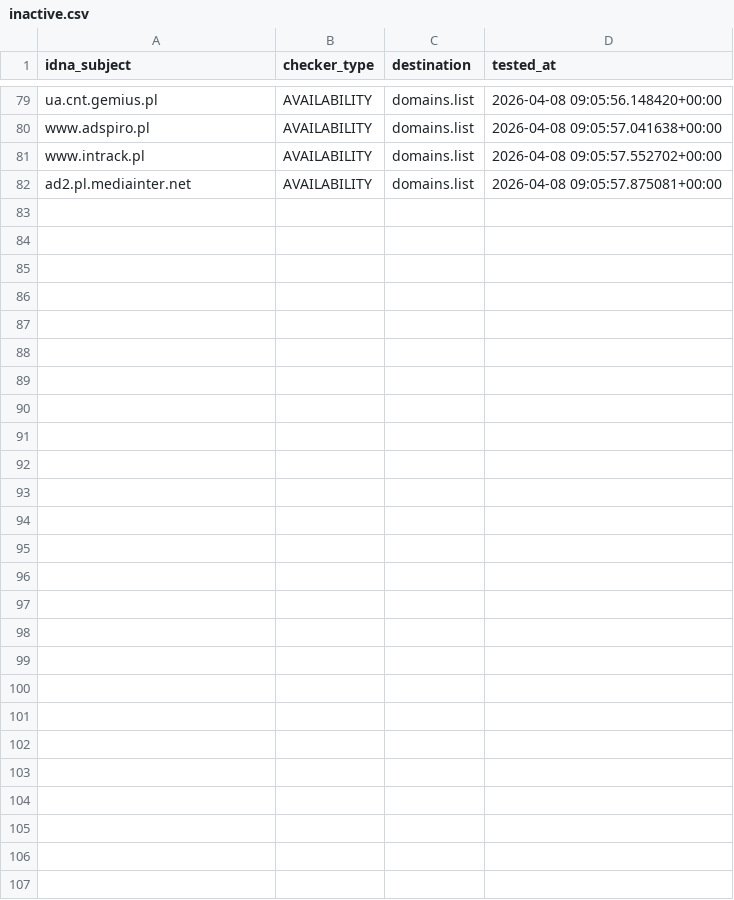
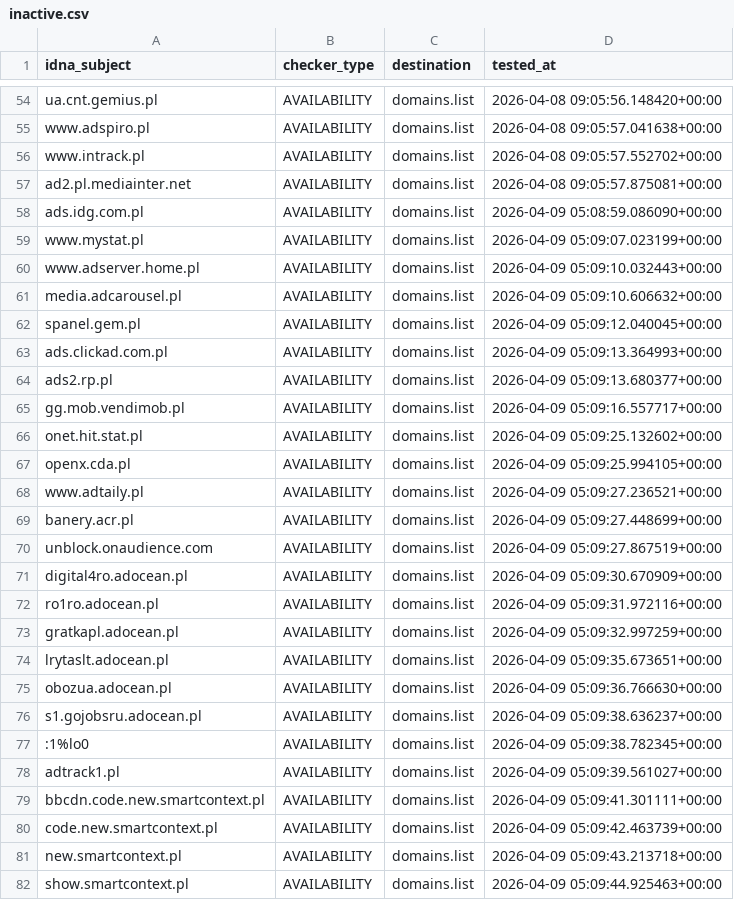
Before and after one commit to Ultimate-Hosts-Blacklist/pl-host-file, a CSV file: .pyfunceble/inactive.csv, drawn as a sheet; only a part is shown, gaps mark what is left out; the diff covers the shown part only; the diff names each change by its address in the sheet, - before the commit and + after, or states it on an @@ line.

```diff
--- a/.pyfunceble/inactive.csv
+++ b/.pyfunceble/inactive.csv
+row 58: ads.idg.com.pl | AVAILABILITY | domains.list | 2026-04-09 05:08:59.086090+00:00
+row 59: www.mystat.pl | AVAILABILITY | domains.list | 2026-04-09 05:09:07.023199+00:00
+row 60: www.adserver.home.pl | AVAILABILITY | domains.list | 2026-04-09 05:09:10.032443+00:00
+row 61: media.adcarousel.pl | AVAILABILITY | domains.list | 2026-04-09 05:09:10.606632+00:00
+row 62: spanel.gem.pl | AVAILABILITY | domains.list | 2026-04-09 05:09:12.040045+00:00
+row 63: ads.clickad.com.pl | AVAILABILITY | domains.list | 2026-04-09 05:09:13.364993+00:00
+row 64: ads2.rp.pl | AVAILABILITY | domains.list | 2026-04-09 05:09:13.680377+00:00
+row 65: gg.mob.vendimob.pl | AVAILABILITY | domains.list | 2026-04-09 05:09:16.557717+00:00
+row 66: onet.hit.stat.pl | AVAILABILITY | domains.list | 2026-04-09 05:09:25.132602+00:00
+row 67: openx.cda.pl | AVAILABILITY | domains.list | 2026-04-09 05:09:25.994105+00:00
+row 68: www.adtaily.pl | AVAILABILITY | domains.list | 2026-04-09 05:09:27.236521+00:00
+row 69: banery.acr.pl | AVAILABILITY | domains.list | 2026-04-09 05:09:27.448699+00:00
+row 70: unblock.onaudience.com | AVAILABILITY | domains.list | 2026-04-09 05:09:27.867519+00:00
+row 71: digital4ro.adocean.pl | AVAILABILITY | domains.list | 2026-04-09 05:09:30.670909+00:00
+row 72: ro1ro.adocean.pl | AVAILABILITY | domains.list | 2026-04-09 05:09:31.972116+00:00
+row 73: gratkapl.adocean.pl | AVAILABILITY | domains.list | 2026-04-09 05:09:32.997259+00:00
+row 74: lrytaslt.adocean.pl | AVAILABILITY | domains.list | 2026-04-09 05:09:35.673651+00:00
+row 75: obozua.adocean.pl | AVAILABILITY | domains.list | 2026-04-09 05:09:36.766630+00:00
+row 76: s1.gojobsru.adocean.pl | AVAILABILITY | domains.list | 2026-04-09 05:09:38.636237+00:00
+row 77: :1%lo0 | AVAILABILITY | domains.list | 2026-04-09 05:09:38.782345+00:00
+row 78: adtrack1.pl | AVAILABILITY | domains.list | 2026-04-09 05:09:39.561027+00:00
+row 79: bbcdn.code.new.smartcontext.pl | AVAILABILITY | domains.list | 2026-04-09 05:09:41.301111+00:00
+row 80: code.new.smartcontext.pl | AVAILABILITY | domains.list | 2026-04-09 05:09:42.463739+00:00
+row 81: new.smartcontext.pl | AVAILABILITY | domains.list | 2026-04-09 05:09:43.213718+00:00
+row 82: show.smartcontext.pl | AVAILABILITY | domains.list | 2026-04-09 05:09:44.925463+00:00
```
Also changed, not shown: 25 removed rows elsewhere in this file, 13 other files.
